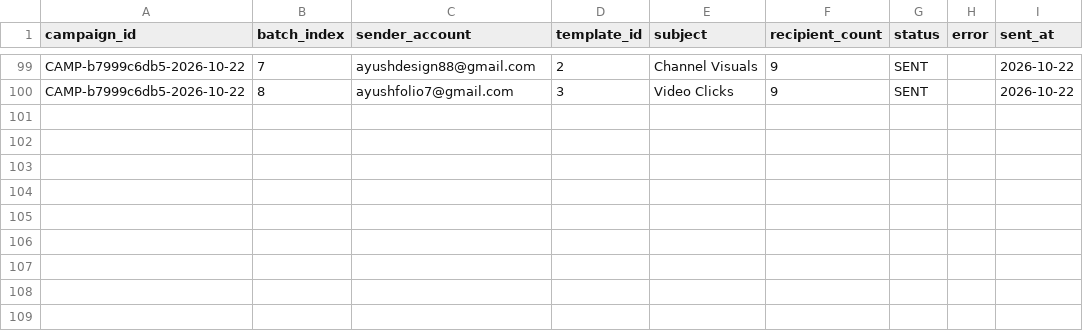
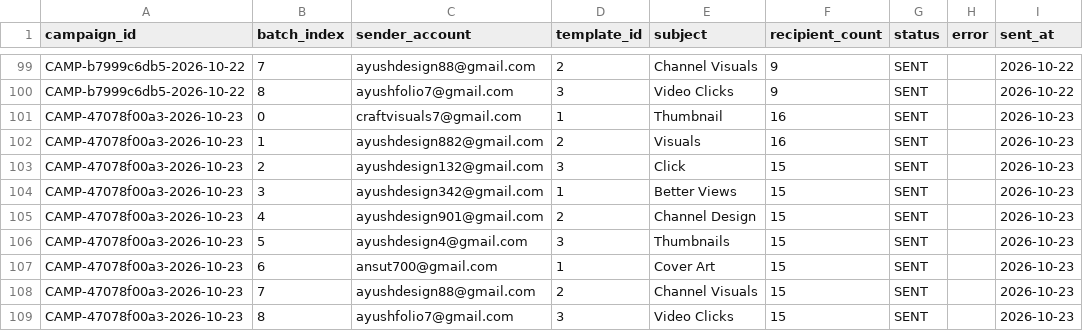
Before and after one commit to ayushdesign4/daily-lead-agent, a CSV file: data/outreach_batches.csv, drawn as a sheet; only a part is shown, gaps mark what is left out.

```diff
--- a/data/outreach_batches.csv
+++ b/data/outreach_batches.csv
@@ -100 +100,10 @@ CAMP-b7999c6db5-2026-10-22,7,ayushdesign88@gmail.com,2,Channel Visuals,9,SENT,,2
 CAMP-b7999c6db5-2026-10-22,8,ayushfolio7@gmail.com,3,Video Clicks,9,SENT,,2026-10-22
+CAMP-47078f00a3-2026-10-23,0,craftvisuals7@gmail.com,1,Thumbnail,16,SENT,,2026-10-23
+CAMP-47078f00a3-2026-10-23,1,ayushdesign882@gmail.com,2,Visuals,16,SENT,,2026-10-23
+CAMP-47078f00a3-2026-10-23,2,ayushdesign132@gmail.com,3,Click,15,SENT,,2026-10-23
+CAMP-47078f00a3-2026-10-23,3,ayushdesign342@gmail.com,1,Better Views,15,SENT,,2026-10-23
+CAMP-47078f00a3-2026-10-23,4,ayushdesign901@gmail.com,2,Channel Design,15,SENT,,2026-10-23
+CAMP-47078f00a3-2026-10-23,5,ayushdesign4@gmail.com,3,Thumbnails,15,SENT,,2026-10-23
+CAMP-47078f00a3-2026-10-23,6,ansut700@gmail.com,1,Cover Art,15,SENT,,2026-10-23
+CAMP-47078f00a3-2026-10-23,7,ayushdesign88@gmail.com,2,Channel Visuals,15,SENT,,2026-10-23
+CAMP-47078f00a3-2026-10-23,8,ayushfolio7@gmail.com,3,Video Clicks,15,SENT,,2026-10-23
```
Also changed, not shown: data/outreach_state.csv, data/verification_ledger.csv, 1 other file.
